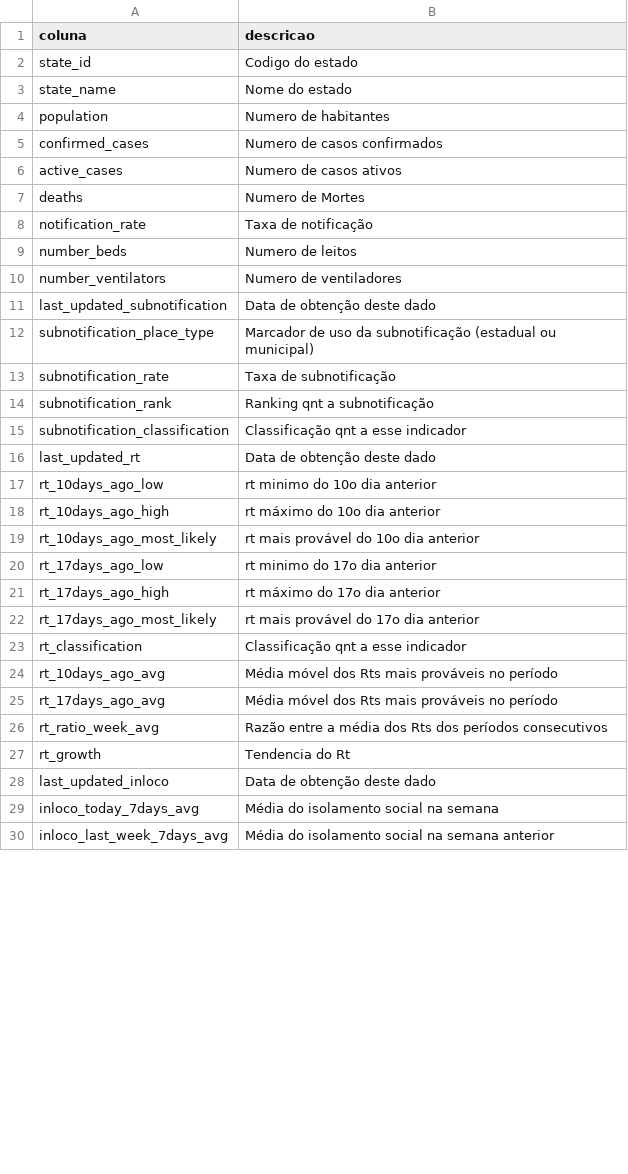
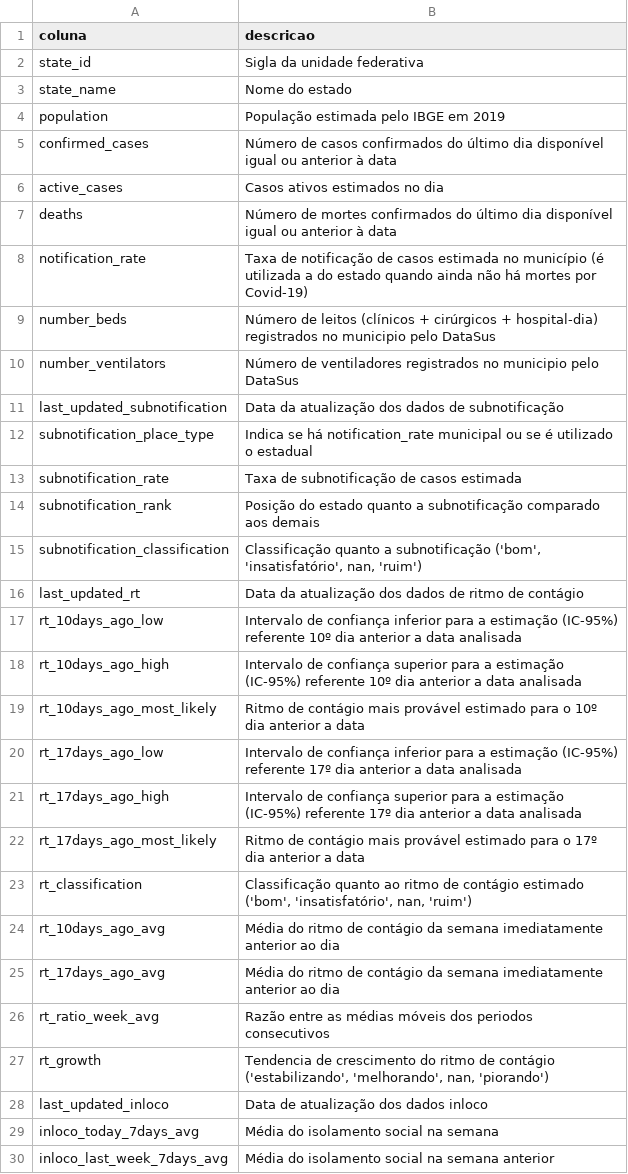
Before and after one commit to ImpulsoGov/coronacidades-datasource, a CSV file: dictionaries/br_states_farolcovid_main.csv, drawn as a sheet; only a part is shown; the diff covers the shown part only.

```diff
--- a/dictionaries/br_states_farolcovid_main.csv
+++ b/dictionaries/br_states_farolcovid_main.csv
@@ -1,29 +1,29 @@
 coluna,descricao
-state_id,Codigo do estado
+state_id,Sigla da unidade federativa
 state_name,Nome do estado
-population,Numero de habitantes
-confirmed_cases,Numero de casos confirmados
-active_cases,Numero de casos ativos
-deaths,Numero de Mortes
-notification_rate,Taxa de notificação
-number_beds,Numero de leitos
-number_ventilators,Numero de ventiladores
-last_updated_subnotification,Data de obtenção deste dado
-subnotification_place_type,Marcador de uso da subnotificação (estadual ou municipal)
-subnotification_rate,Taxa de subnotificação
-subnotification_rank,Ranking qnt a subnotificação
-subnotification_classification,Classificação qnt a esse indicador
-last_updated_rt,Data de obtenção deste dado
-rt_10days_ago_low,rt minimo do 10o dia anterior
-rt_10days_ago_high,rt máximo do 10o dia anterior
-rt_10days_ago_most_likely,rt mais provável do 10o dia anterior
-rt_17days_ago_low,rt minimo do 17o dia anterior
-rt_17days_ago_high,rt máximo do 17o dia anterior
-rt_17days_ago_most_likely,rt mais provável do 17o dia anterior
-rt_classification,Classificação qnt a esse indicador
-rt_10days_ago_avg,Média móvel dos Rts mais prováveis no período
-rt_17days_ago_avg,Média móvel dos Rts mais prováveis no período
-rt_ratio_week_avg,Razão entre a média dos Rts dos períodos consecutivos
-rt_growth,Tendencia do Rt
-last_updated_inloco,Data de obtenção deste dado
+population,População estimada pelo IBGE em 2019
+confirmed_cases,Número de casos confirmados do último dia disponível igual ou anterior à data
+active_cases,Casos ativos estimados no dia
+deaths,Número de mortes confirmados do último dia disponível igual ou anterior à data
+notification_rate,Taxa de notificação de casos estimada no município (é utilizada a do estado quando ainda não há mortes por Covid-19)
+number_beds,Número de leitos (clínicos + cirúrgicos + hospital-dia) registrados no municipio pelo DataSus
+number_ventilators,Número de ventiladores registrados no municipio pelo DataSus
+last_updated_subnotification,Data da atualização dos dados de subnotificação
+subnotification_place_type,Indica se há notification_rate municipal ou se é utilizado o estadual
+subnotification_rate,Taxa de subnotificação de casos estimada
+subnotification_rank,Posição do estado quanto a subnotificação comparado aos demais
+subnotification_classification,"Classificação quanto a subnotificação ('bom', 'insatisfatório', nan, 'ruim')"
+last_updated_rt,Data da atualização dos dados de ritmo de contágio
+rt_10days_ago_low,Intervalo de confiança inferior para a estimação (IC-95%) referente 10º dia anterior a data analisada
+rt_10days_ago_high,Intervalo de confiança superior para a estimação (IC-95%) referente 10º dia anterior a data analisada
+rt_10days_ago_most_likely,Ritmo de contágio mais provável estimado para o 10º dia anterior a data
+rt_17days_ago_low,Intervalo de confiança inferior para a estimação (IC-95%) referente 17º dia anterior a data analisada
+rt_17days_ago_high,Intervalo de confiança superior para a estimação (IC-95%) referente 17º dia anterior a data analisada
+rt_17days_ago_most_likely,Ritmo de contágio mais provável estimado para o 17º dia anterior a data
+rt_classification,"Classificação quanto ao ritmo de contágio estimado ('bom', 'insatisfatório', nan, 'ruim')"
+rt_10days_ago_avg,Média do ritmo de contágio da semana imediatamente anterior ao dia
+rt_17days_ago_avg,Média do ritmo de contágio da semana imediatamente anterior ao dia
+rt_ratio_week_avg,Razão entre as médias móveis dos periodos consecutivos
+rt_growth,"Tendencia de crescimento do ritmo de contágio ('estabilizando', 'melhorando', nan, 'piorando')"
+last_updated_inloco,Data de atualização dos dados inloco
 inloco_today_7days_avg,Média do isolamento social na semana
```
Also changed, not shown: 1 added row and 8 edited cells elsewhere in this file, dictionaries/br_cities_farolcovid_main.csv, dictionaries/world_owid_heatmap.csv.
